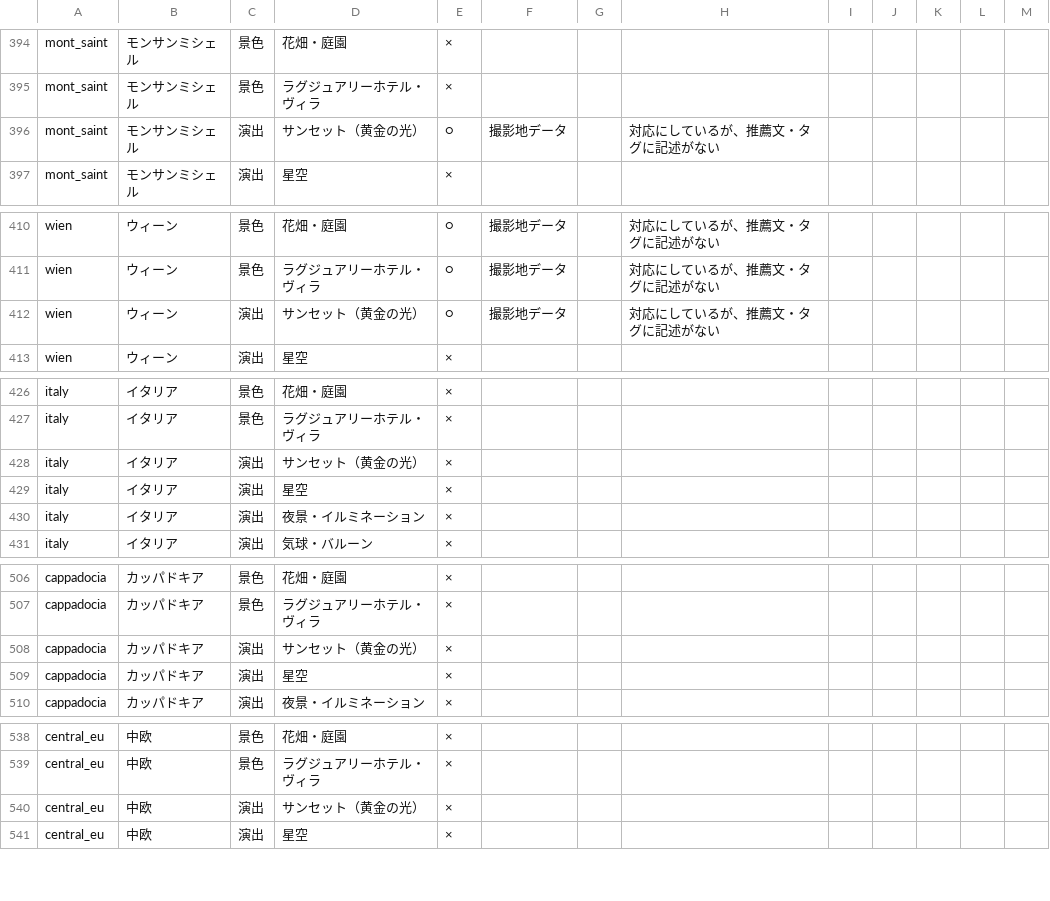
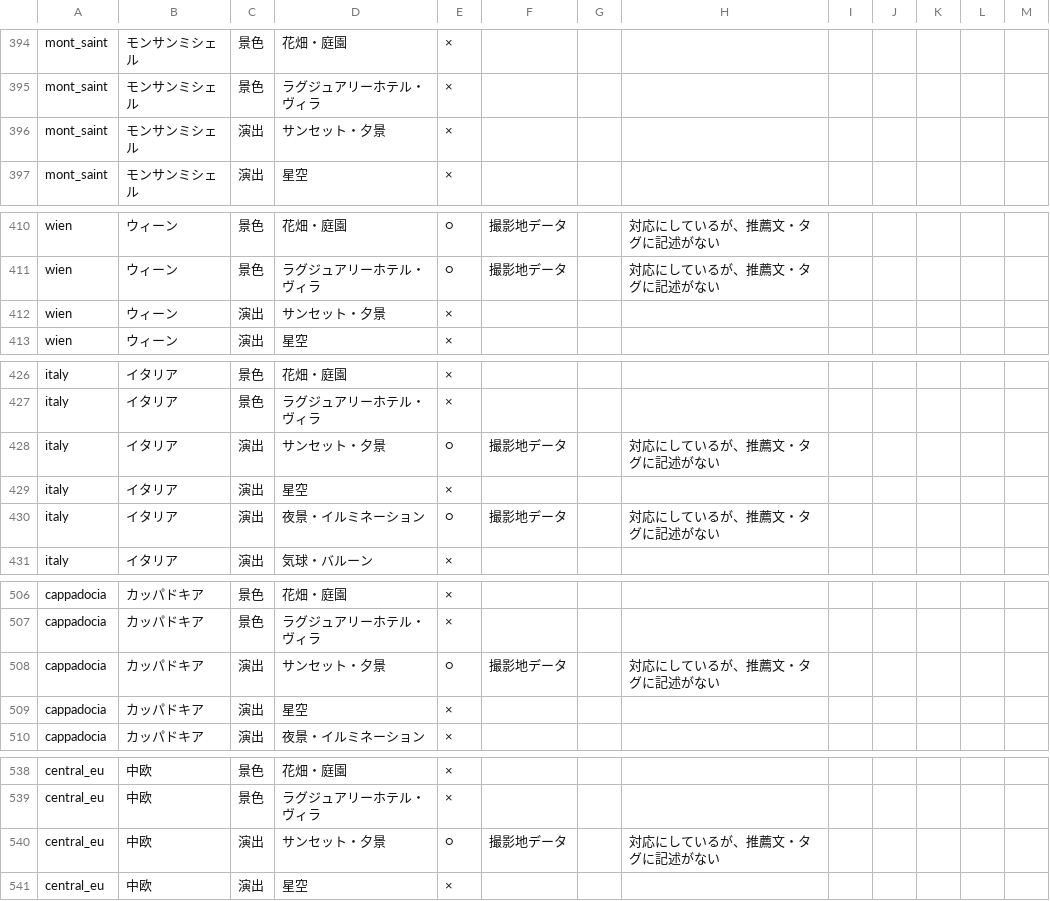
Before and after one commit to yunashin192324/pw-26-shindantest, a CSV file: audit/location-quiz/data-check/checklist-features.csv, drawn as a sheet; only a part is shown, gaps mark what is left out; the diff covers the shown part only.

```diff
--- a/audit/location-quiz/data-check/checklist-features.csv
+++ b/audit/location-quiz/data-check/checklist-features.csv
@@ -395,3 +395,3 @@
 "mont_saint","モンサンミシェル","景色","ラグジュアリーホテル・ヴィラ","×","","","","","","","",""
-"mont_saint","モンサンミシェル","演出","サンセット（黄金の光）","○","撮影地データ","","対応にしているが、推薦文・タグに記述がない","","","","",""
+"mont_saint","モンサンミシェル","演出","サンセット・夕景","×","","","","","","","",""
 "mont_saint","モンサンミシェル","演出","星空","×","","","","","","","",""
@@ -411,3 +411,3 @@
 "wien","ウィーン","景色","ラグジュアリーホテル・ヴィラ","○","撮影地データ","","対応にしているが、推薦文・タグに記述がない","","","","",""
-"wien","ウィーン","演出","サンセット（黄金の光）","○","撮影地データ","","対応にしているが、推薦文・タグに記述がない","","","","",""
+"wien","ウィーン","演出","サンセット・夕景","×","","","","","","","",""
 "wien","ウィーン","演出","星空","×","","","","","","","",""
@@ -427,5 +427,5 @@
 "italy","イタリア","景色","ラグジュアリーホテル・ヴィラ","×","","","","","","","",""
-"italy","イタリア","演出","サンセット（黄金の光）","×","","","","","","","",""
+"italy","イタリア","演出","サンセット・夕景","○","撮影地データ","","対応にしているが、推薦文・タグに記述がない","","","","",""
 "italy","イタリア","演出","星空","×","","","","","","","",""
-"italy","イタリア","演出","夜景・イルミネーション","×","","","","","","","",""
+"italy","イタリア","演出","夜景・イルミネーション","○","撮影地データ","","対応にしているが、推薦文・タグに記述がない","","","","",""
 "italy","イタリア","演出","気球・バルーン","×","","","","","","","",""
@@ -507,3 +507,3 @@
 "cappadocia","カッパドキア","景色","ラグジュアリーホテル・ヴィラ","×","","","","","","","",""
-"cappadocia","カッパドキア","演出","サンセット（黄金の光）","×","","","","","","","",""
+"cappadocia","カッパドキア","演出","サンセット・夕景","○","撮影地データ","","対応にしているが、推薦文・タグに記述がない","","","","",""
 "cappadocia","カッパドキア","演出","星空","×","","","","","","","",""
@@ -539,3 +539,3 @@
 "central_eu","中欧","景色","ラグジュアリーホテル・ヴィラ","×","","","","","","","",""
-"central_eu","中欧","演出","サンセット（黄金の光）","×","","","","","","","",""
+"central_eu","中欧","演出","サンセット・夕景","○","撮影地データ","","対応にしているが、推薦文・タグに記述がない","","","","",""
 "central_eu","中欧","演出","星空","×","","","","","","","",""
```
Also changed, not shown: 35 edited cells elsewhere in this file, audit/location-quiz/data-check/checklist-areas.csv, 15 other files.
